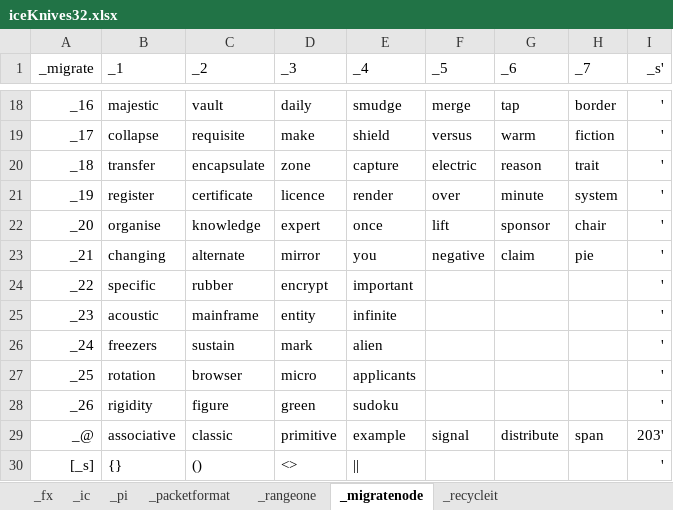
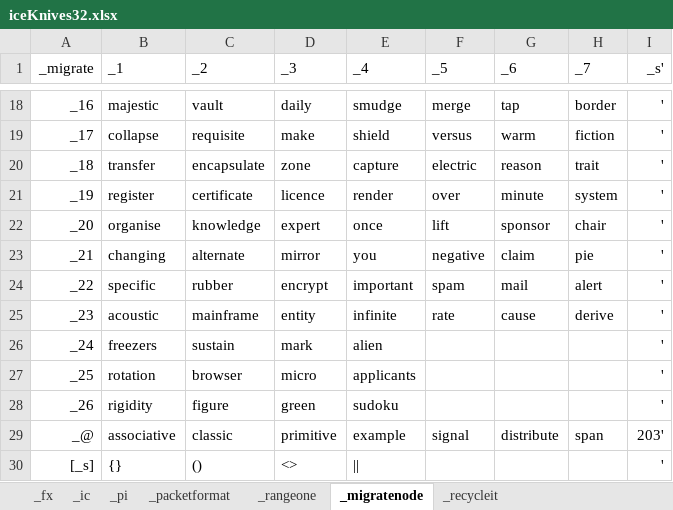
Before and after one commit to openroot/iceKnives32, an Excel workbook: archive/iceKnives32/iceKnives32.xlsx, sheet _migratenode, drawn as a sheet; only a part is shown, gaps mark what is left out; values as stored, in another font and other column widths than the file's, no borders; charts and pictures not drawn; the diff names each change by its address in the sheet, - before the commit and + after, or states it on an @@ line.

Commit message:
submit

```diff
--- a/archive/iceKnives32/iceKnives32.xlsx (sheet _migratenode)
+++ b/archive/iceKnives32/iceKnives32.xlsx (sheet _migratenode)
-F24 (_5): (empty)
+F24 (_5): spam
-G24 (_6): (empty)
+G24 (_6): mail
-H24 (_7): (empty)
+H24 (_7): alert
-F25 (_5): (empty)
+F25 (_5): rate
-G25 (_6): (empty)
+G25 (_6): cause
-H25 (_7): (empty)
+H25 (_7): derive
```
